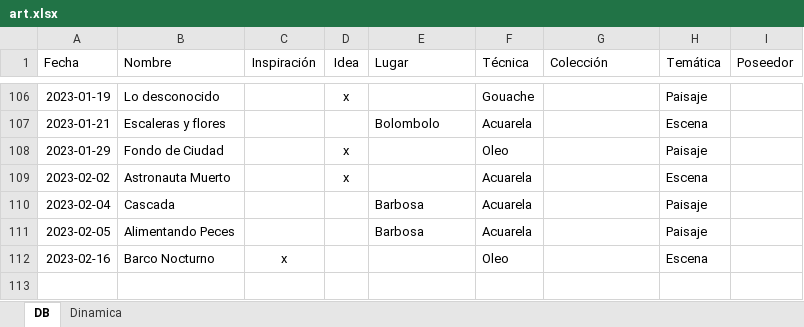
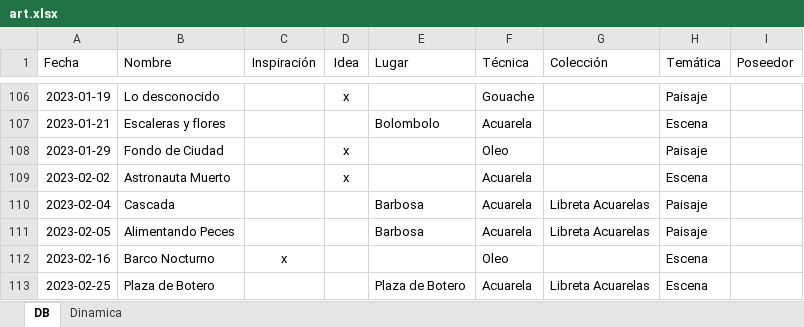
Before and after one commit to AgustinVallejo/AgustinVallejo.github.io, an Excel workbook: assets/art/art.xlsx, sheet DB, drawn as a sheet; only a part is shown, gaps mark what is left out; values as stored, in another font and other column widths than the file's, no borders; conditional formats and table styles not drawn; the diff names each change by its address in the sheet, - before the commit and + after, or states it on an @@ line.

Commit message:
Botero

```diff
--- a/assets/art/art.xlsx (sheet DB)
+++ b/assets/art/art.xlsx (sheet DB)
-G110:G111 (Colección): (empty)
+G110:G111 (Colección): Libreta Acuarelas
+row 113: 2023-02-25 | Plaza de Botero |  |  | Plaza de Botero | Acuarela | Libreta Acuarelas | Escena
```
Also changed, not shown: 2 other files.
